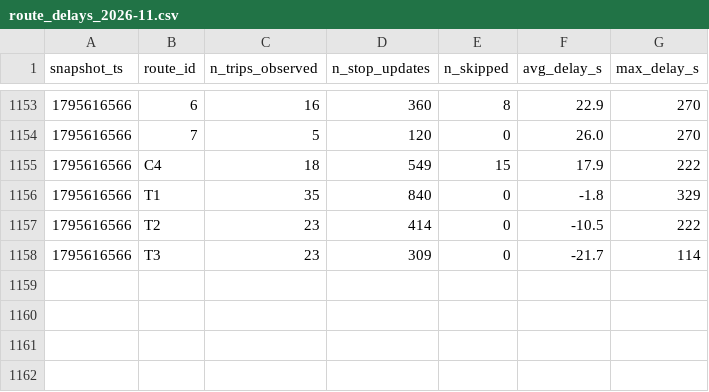
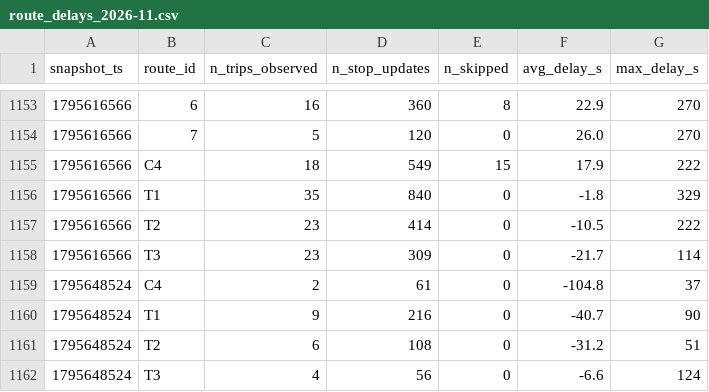
Before and after one commit to taharachedi/smart-mobility-lemans, a CSV file: data/history/route_delays_2026-11.csv, drawn as a sheet; only a part is shown, gaps mark what is left out.

```diff
--- a/data/history/route_delays_2026-11.csv
+++ b/data/history/route_delays_2026-11.csv
@@ -1158 +1158,5 @@ snapshot_ts,route_id,n_trips_observed,n_stop_updates,n_skipped,avg_delay_s,max_d
 1795616566,T3,23,309,0,-21.7,114
+1795648524,C4,2,61,0,-104.8,37
+1795648524,T1,9,216,0,-40.7,90
+1795648524,T2,6,108,0,-31.2,51
+1795648524,T3,4,56,0,-6.6,124
```
Also changed, not shown: 1 other file.
